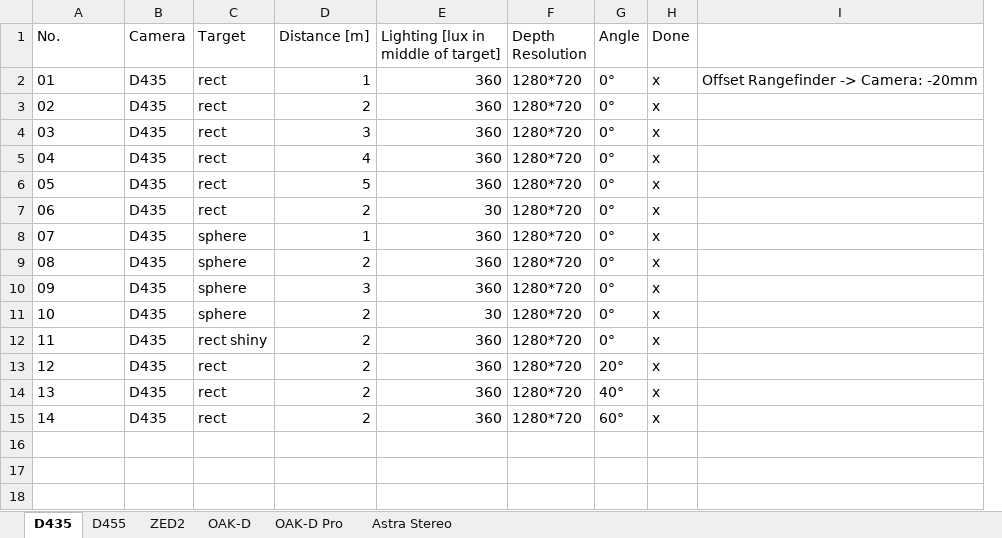
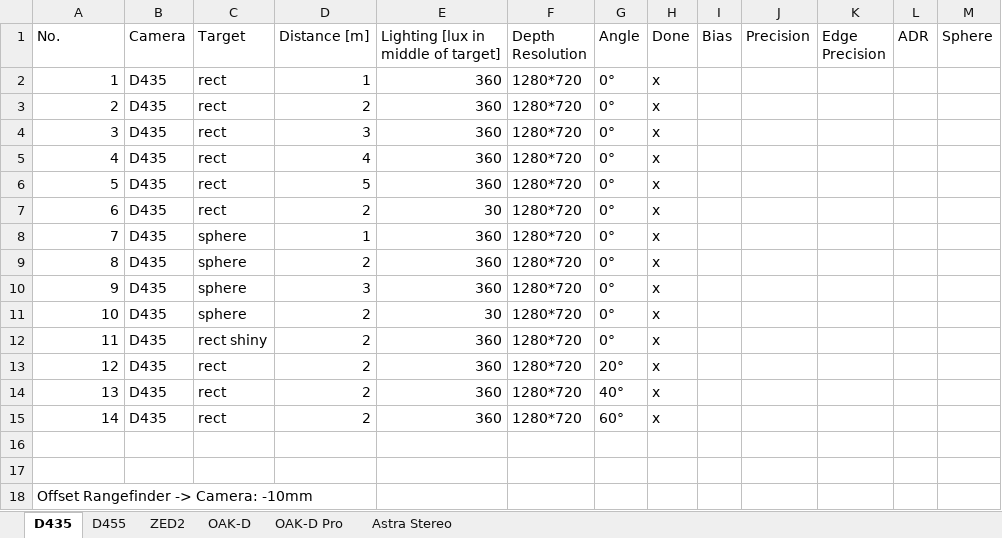
Before and after one commit to mfheinemann/paper_camera_comparison, an Excel workbook: evaluation/Versuchsplan.xlsx, sheet D435, drawn as a sheet; values as stored, in another font and other column widths than the file's, no borders; removed rows and columns are numbered as before the commit, all else as after; the diff names each change by its address in the sheet, - before the commit and + after, or states it on an @@ line.

```diff
--- a/evaluation/Versuchsplan.xlsx (sheet D435)
+++ b/evaluation/Versuchsplan.xlsx (sheet D435)
-column I, row 2: Offset Rangefinder -> Camera: -20mm
+column I (Bias), empty
+column J (Precision), empty
+column K (Edge Precision), empty
+column L (ADR), empty
+column M (Sphere), empty
@@ column A (No.) renumbered between rows 2 and 10 @@
-A11:A15 alignment: left
+A11:A15 alignment: right
+row 16: (empty)
+row 17: (empty)
+row 18: Offset Rangefinder -> Camera: -10mm
```
Also changed, not shown: sheet Astra Stereo, sheet ZED2, sheet D455, sheet OAK-D Pro, sheet OAK-D, 6 other files.
